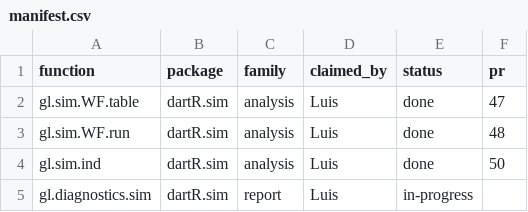
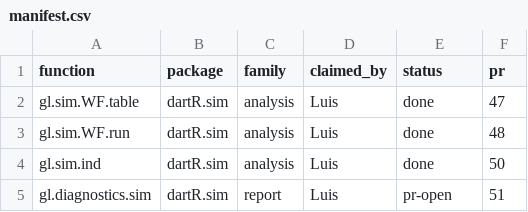
Before and after one commit to green-striped-gecko/dartR.sim, a CSV file: function-review/manifest.csv, drawn as a sheet.

Commit message:
function-review: record PR #51 for gl.diagnostics.sim

```diff
--- a/function-review/manifest.csv
+++ b/function-review/manifest.csv
@@ -4,2 +4,2 @@ gl.sim.WF.run,dartR.sim,analysis,Luis,done,48
 gl.sim.ind,dartR.sim,analysis,Luis,done,50
-gl.diagnostics.sim,dartR.sim,report,Luis,in-progress,
+gl.diagnostics.sim,dartR.sim,report,Luis,pr-open,51
```
Also changed, not shown: 1 other file.
